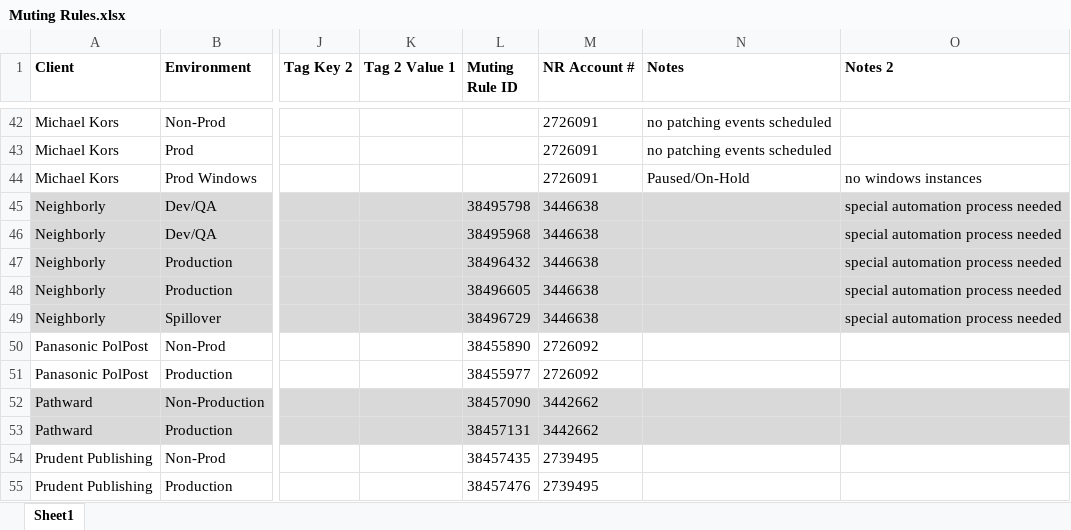
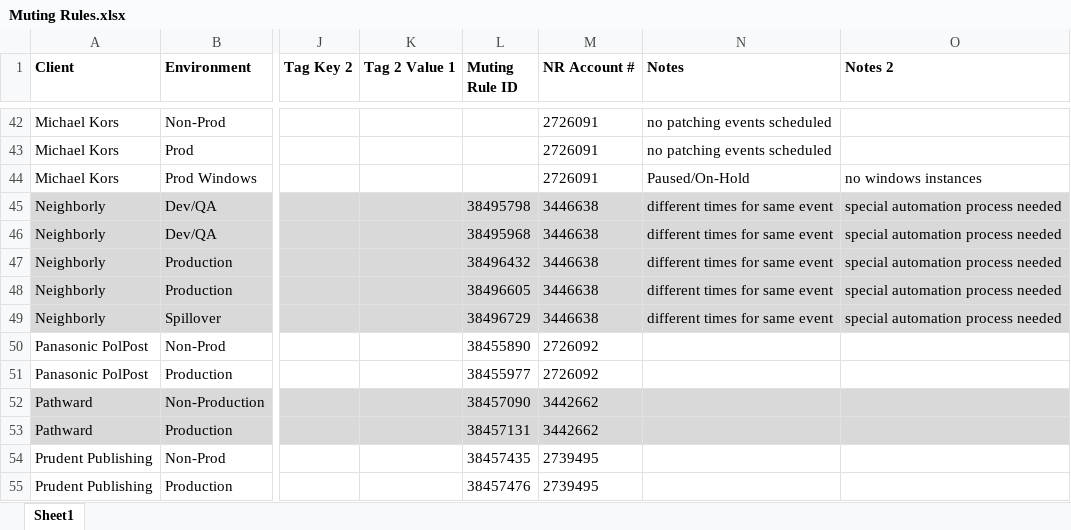
Before and after one commit to 2ndWatch/Platform-MCS-Automation-Daily-Muting-Rule-Audit, an Excel workbook: Muting Rules.xlsx, sheet Sheet1, drawn as a sheet; only a part is shown, gaps mark what is left out; values as stored, in another font and other column widths than the file's, no borders; the diff names each change by its address in the sheet, - before the commit and + after, or states it on an @@ line.

```diff
--- a/Muting Rules.xlsx (sheet Sheet1)
+++ b/Muting Rules.xlsx (sheet Sheet1)
-N45:N49 (Notes): (empty)
+N45:N49 (Notes): different times for same event
```
Also changed, not shown: 1 other file.
